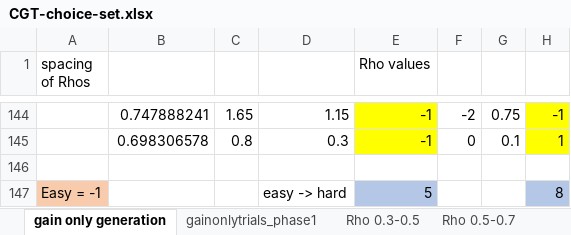
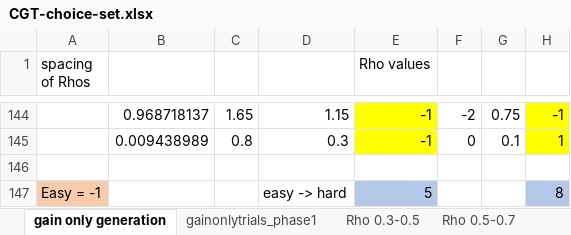
Before and after one commit to sokolhessnerlab/cgt, an Excel workbook: choiceset/CGT-choice-set.xlsx, sheet gain only generation, drawn as a sheet; only a part is shown, gaps mark what is left out; values as stored, in another font and other column widths than the file's, no borders; charts and pictures not drawn; the diff covers the shown part only; the diff names each change by its address in the sheet, - before the commit and + after, or states it on an @@ line.

```diff
--- a/choiceset/CGT-choice-set.xlsx (sheet gain only generation)
+++ b/choiceset/CGT-choice-set.xlsx (sheet gain only generation)
-B144: 0.747888241
+B144: 0.968718137
-B145: 0.698306578
+B145: 0.009438989
```
Also changed, not shown: 27 edited cells elsewhere in this sheet.
